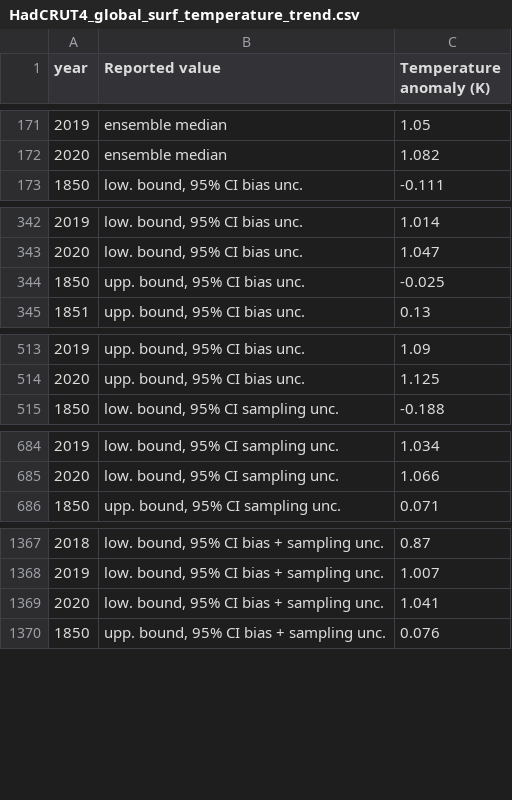
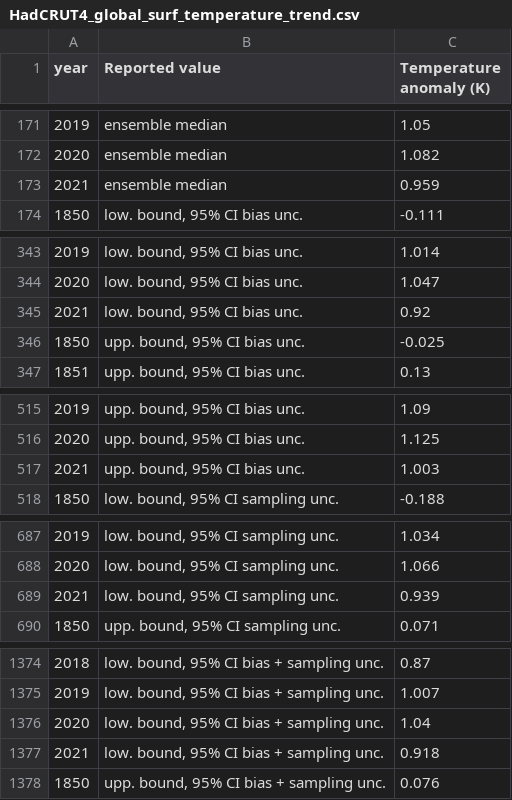
Before and after one commit to RPGroup-PBoC/human_impacts, a CSV file: data/atmosphere_biogeochemistry/HadCRUT4_global_temperature_trend/processed/HadCRUT4_global_surf_temperature_trend.csv, drawn as a sheet; only a part is shown, gaps mark what is left out; the diff covers the shown part only.

Commit message:
Update HadCRUT4 surface temperature trend.

```diff
--- a/data/atmosphere_biogeochemistry/HadCRUT4_global_temperature_trend/processed/HadCRUT4_global_surf_temperature_trend.csv
+++ b/data/atmosphere_biogeochemistry/HadCRUT4_global_temperature_trend/processed/HadCRUT4_global_surf_temperature_trend.csv
@@ -172,2 +172,3 @@ year,Reported value,Temperature anomaly (K)
 2020,ensemble median,1.082
+2021,ensemble median,0.959
 1850,"low. bound, 95% CI bias unc.",-0.111
@@ -343,2 +344,3 @@ year,Reported value,Temperature anomaly (K)
 2020,"low. bound, 95% CI bias unc.",1.047
+2021,"low. bound, 95% CI bias unc.",0.92
 1850,"upp. bound, 95% CI bias unc.",-0.025
@@ -514,2 +516,3 @@ year,Reported value,Temperature anomaly (K)
 2020,"upp. bound, 95% CI bias unc.",1.125
+2021,"upp. bound, 95% CI bias unc.",1.003
 1850,"low. bound, 95% CI sampling unc.",-0.188
@@ -685,2 +688,3 @@ year,Reported value,Temperature anomaly (K)
 2020,"low. bound, 95% CI sampling unc.",1.066
+2021,"low. bound, 95% CI sampling unc.",0.939
 1850,"upp. bound, 95% CI sampling unc.",0.071
@@ -1368,3 +1375,4 @@ year,Reported value,Temperature anomaly (K)
 2019,"low. bound, 95% CI bias + sampling unc.",1.007
-2020,"low. bound, 95% CI bias + sampling unc.",1.041
+2020,"low. bound, 95% CI bias + sampling unc.",1.04
+2021,"low. bound, 95% CI bias + sampling unc.",0.918
 1850,"upp. bound, 95% CI bias + sampling unc.",0.076
```
Also changed, not shown: 6 added rows elsewhere in this file, 3 other files.
